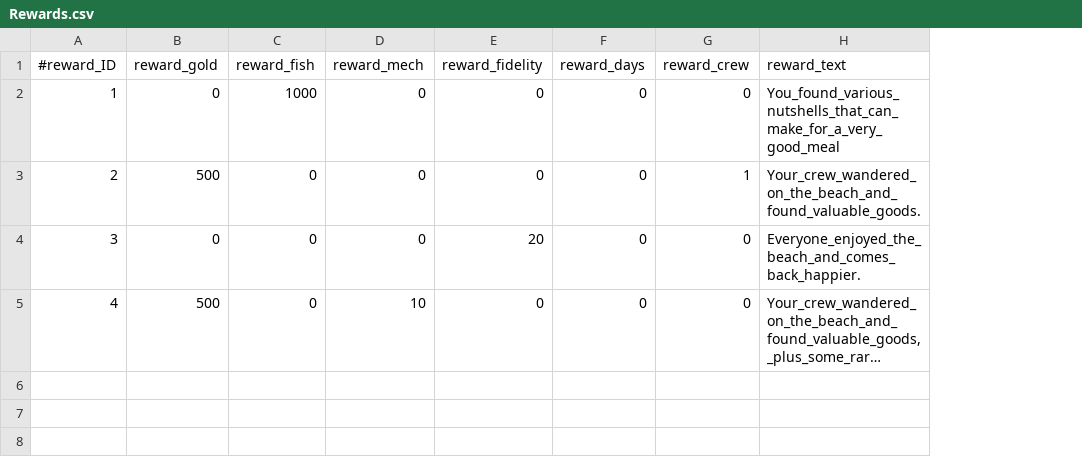
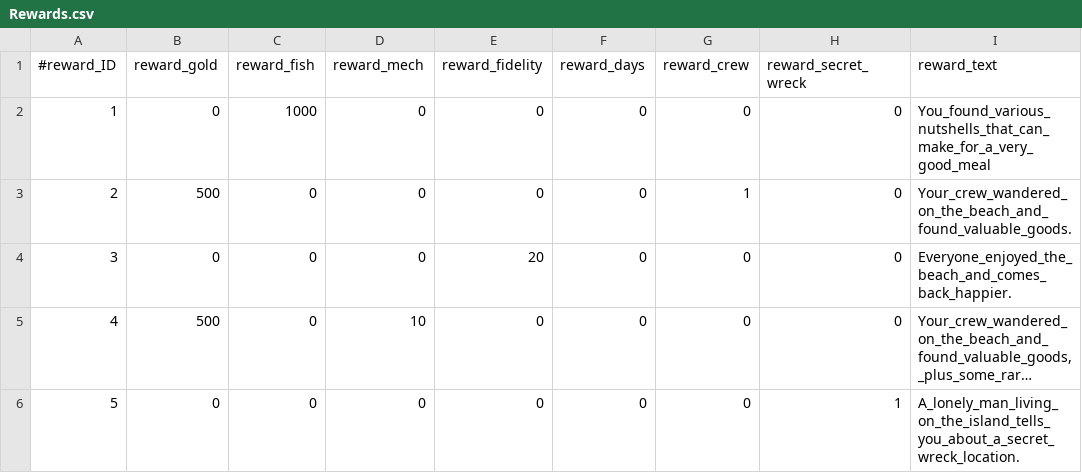
Before and after one commit to StarfighterDevTeam/StarFighter, a CSV file: Unstable/StarFighter/StarFighter/Assets/Scripts/Generated/Rewards.csv, drawn as a sheet; long unchanged cells end in …; the diff names each change by its address in the sheet, - before the commit and + after, or states it on an @@ line.

Commit message:
Fixing first-hand exception + wreck location display

```diff
--- a/Unstable/StarFighter/StarFighter/Assets/Scripts/Generated/Rewards.csv
+++ b/Unstable/StarFighter/StarFighter/Assets/Scripts/Generated/Rewards.csv
+column H (reward_secret_wreck), rows 2-5: all 0
+row 6: 5 | 0 | 0 | 0 | 0 | 0 | 0 | 1 | A_lonely_man_living_on_the_island_tells_you_about_a_secret_wreck_location.
```
Also changed, not shown: 10 other files.
